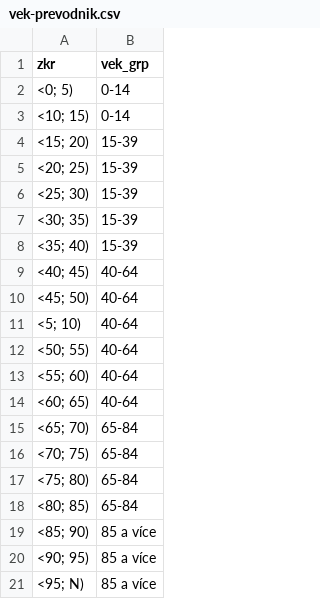
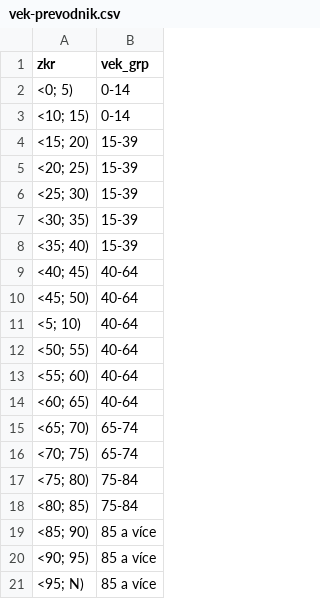
Before and after one commit to petrbouchal/covid, a CSV file: vek-prevodnik.csv, drawn as a sheet.

Commit message:
update code translation to handle finer-grained age range in mortality stats

```diff
--- a/vek-prevodnik.csv
+++ b/vek-prevodnik.csv
@@ -14,6 +14,6 @@ zkr,vek_grp
 <60; 65),40-64
-<65; 70),65-84
-<70; 75),65-84
-<75; 80),65-84
-<80; 85),65-84
+<65; 70),65-74
+<70; 75),65-74
+<75; 80),75-84
+<80; 85),75-84
 <85; 90),85 a více
```
Also changed, not shown: 1 other file.
